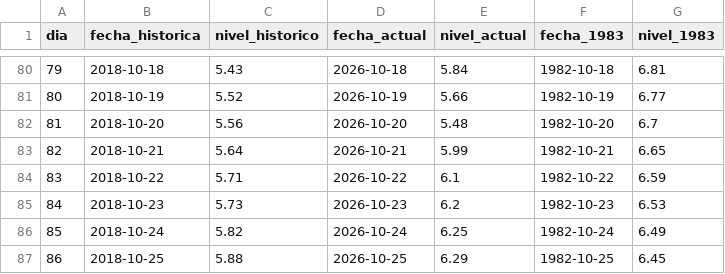
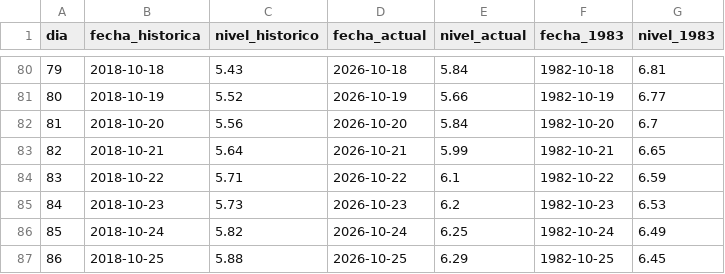
Before and after one commit to juniorsosasalinas-star/monitor-hidrologico-paraguay, a CSV file: pilar/niveles.csv, drawn as a sheet; only a part is shown, gaps mark what is left out.

Commit message:
Update niveles.csv

```diff
--- a/pilar/niveles.csv
+++ b/pilar/niveles.csv
@@ -81,3 +81,3 @@ dia,fecha_historica,nivel_historico,fecha_actual,nivel_actual,fecha_1983,nivel_1
 80,2018-10-19,5.52,2026-10-19,5.66,1982-10-19,6.77
-81,2018-10-20,5.56,2026-10-20,5.48,1982-10-20,6.7
+81,2018-10-20,5.56,2026-10-20,5.84,1982-10-20,6.7
 82,2018-10-21,5.64,2026-10-21,5.99,1982-10-21,6.65
```
